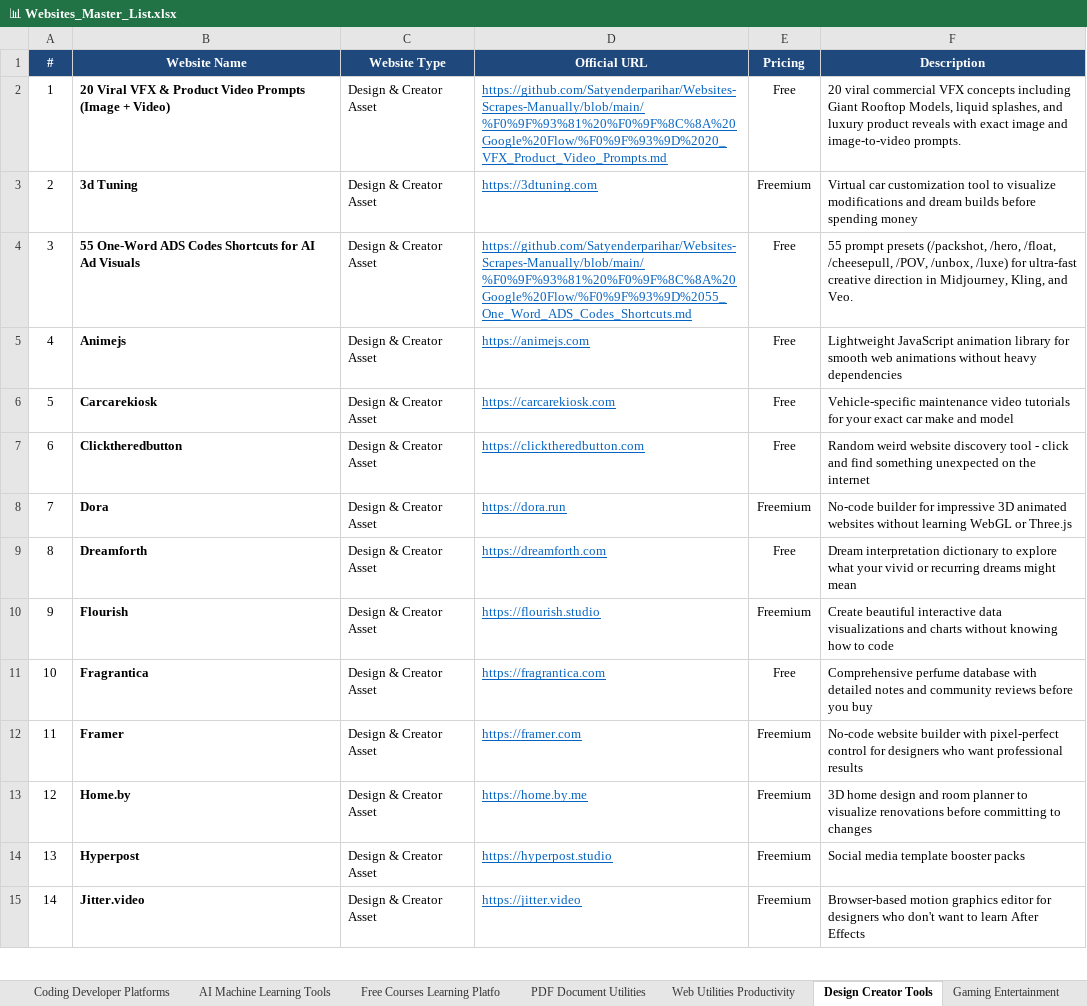
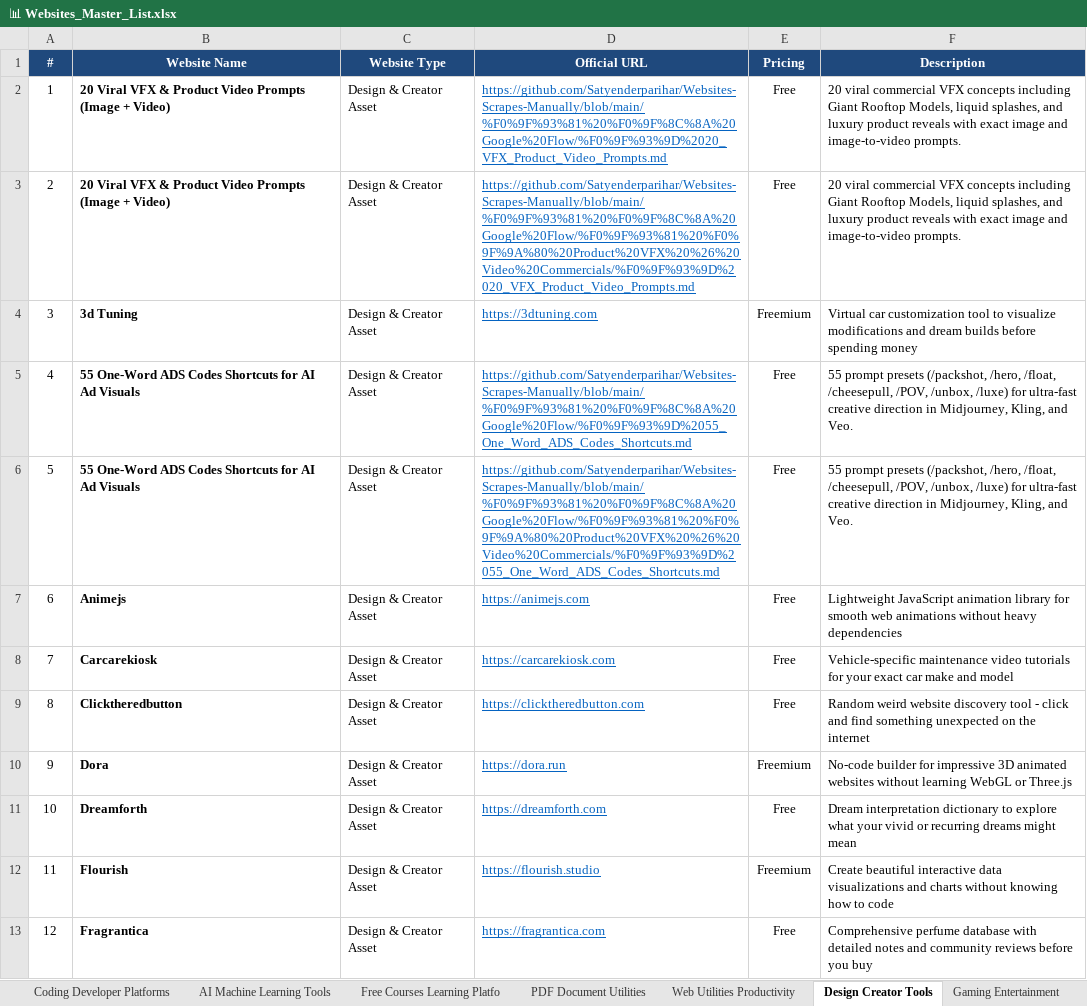
Before and after one commit to Satyenderparihar/Websites-Scrapes-Manually, an Excel workbook: 📊 Websites_Master_List.xlsx, sheet Design Creator Tools, drawn as a sheet; only a part is shown; the shorter side is filled out with more unchanged rows; values as stored, in another font and other column widths than the file's, no borders; addresses are those after the commit; the diff names each change by its address in the sheet, - before the commit and + after, or states it on an @@ line.

Commit message:
feat: add All In One Programming Resources (total 1379 curated websites across 12 categories)

```diff
--- a/📊 Websites_Master_List.xlsx (sheet Design Creator Tools)
+++ b/📊 Websites_Master_List.xlsx (sheet Design Creator Tools)
+row 3: 2 | 20 Viral VFX & Product Video Prompts (Image + Video) | Design & Creator Asset | https://github.com/Satyenderparihar/Websites-Scrapes-Manually/blob/main/%F0%9F%93%81%20%F0%9F%8C%8A%20Google%20Flow/%F0%9F%93%81%20%F0%9F%9A%80%20Product%20VFX%20%26%20Video%20Commercials/%F0%9F%93%9D%2020_VFX_Product_Video_Prompts.md | Free | 20 viral commercial VFX concepts including Giant Rooftop Models, liquid splashes, and luxury product reveals with exact image and image-to-video prompts.
@@ column A (#) renumbered from row 4 down @@
+row 6: 5 | 55 One-Word ADS Codes Shortcuts for AI Ad Visuals | Design & Creator Asset | https://github.com/Satyenderparihar/Websites-Scrapes-Manually/blob/main/%F0%9F%93%81%20%F0%9F%8C%8A%20Google%20Flow/%F0%9F%93%81%20%F0%9F%9A%80%20Product%20VFX%20%26%20Video%20Commercials/%F0%9F%93%9D%2055_One_Word_ADS_Codes_Shortcuts.md | Free | 55 prompt presets (/packshot, /hero, /float, /cheesepull, /POV, /unbox, /luxe) for ultra-fast creative direction in Midjourney, Kling, and Veo.
```
Also changed, not shown: sheet All Websites Master, sheet AI Machine Learning Tools, 31 other files.
